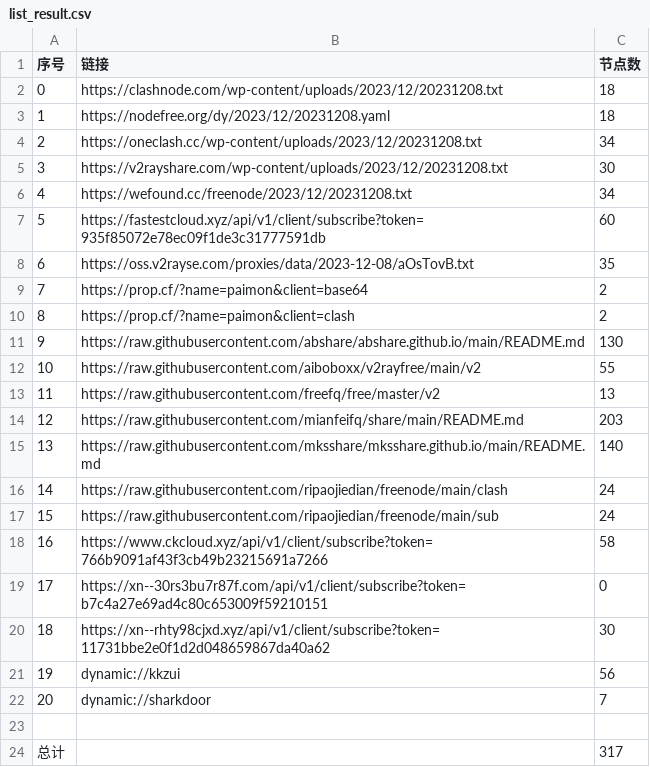
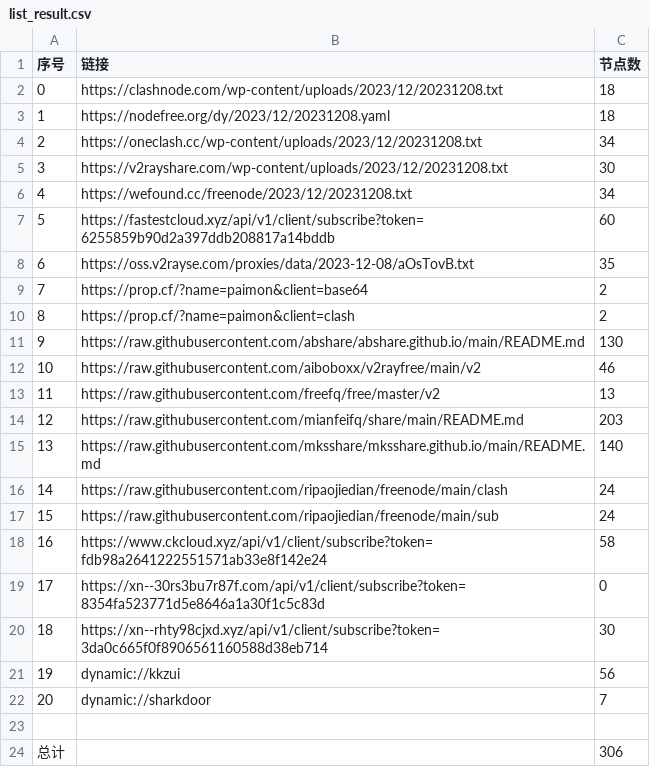
Before and after one commit to WTNLXTBL/Node-Fetch, a CSV file: list_result.csv, drawn as a sheet.

```diff
--- a/list_result.csv
+++ b/list_result.csv
@@ -6,3 +6,3 @@
 4,https://wefound.cc/freenode/2023/12/20231208.txt,34
-5,https://fastestcloud.xyz/api/v1/client/subscribe?token=935f85072e78ec09f1de3c31777591db,60
+5,https://fastestcloud.xyz/api/v1/client/subscribe?token=6255859b90d2a397ddb208817a14bddb,60
 6,https://oss.v2rayse.com/proxies/data/2023-12-08/aOsTovB.txt,35
@@ -11,3 +11,3 @@
 9,https://raw.githubusercontent.com/abshare/abshare.github.io/main/README.md,130
-10,https://raw.githubusercontent.com/aiboboxx/v2rayfree/main/v2,55
+10,https://raw.githubusercontent.com/aiboboxx/v2rayfree/main/v2,46
 11,https://raw.githubusercontent.com/freefq/free/master/v2,13
@@ -17,5 +17,5 @@
 15,https://raw.githubusercontent.com/ripaojiedian/freenode/main/sub,24
-16,https://www.ckcloud.xyz/api/v1/client/subscribe?token=766b9091af43f3cb49b23215691a7266,58
-17,https://xn--30rs3bu7r87f.com/api/v1/client/subscribe?token=b7c4a27e69ad4c80c653009f59210151,0
-18,https://xn--rhty98cjxd.xyz/api/v1/client/subscribe?token=11731bbe2e0f1d2d048659867da40a62,30
+16,https://www.ckcloud.xyz/api/v1/client/subscribe?token=fdb98a2641222551571ab33e8f142e24,58
+17,https://xn--30rs3bu7r87f.com/api/v1/client/subscribe?token=8354fa523771d5e8646a1a30f1c5c83d,0
+18,https://xn--rhty98cjxd.xyz/api/v1/client/subscribe?token=3da0c665f0f8906561160588d38eb714,30
 19,dynamic://kkzui,56
@@ -23,2 +23,2 @@
 
-总计,,317
+总计,,306
```
Also changed, not shown: 14 other files.
